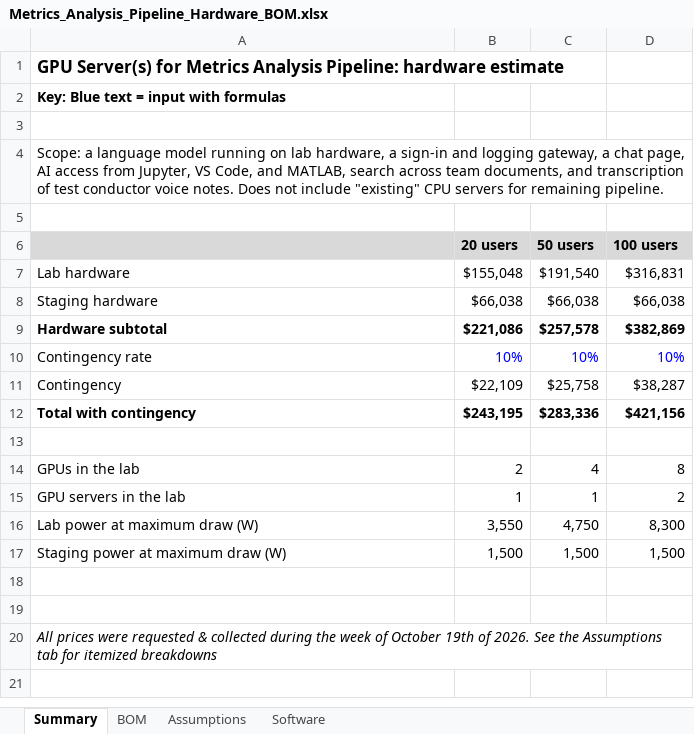
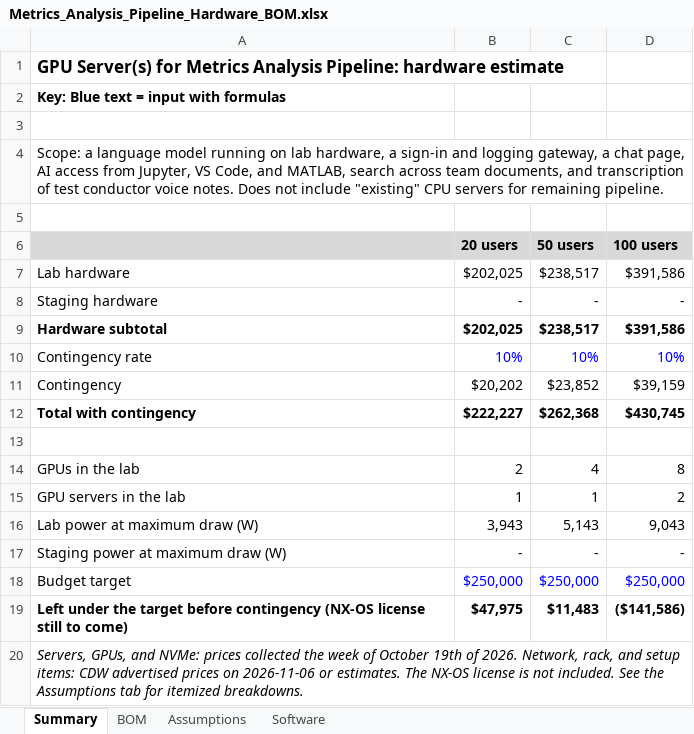
Before and after one commit to Mr-Tome/metrics-pipeline-architecture, an Excel workbook: Metrics_Analysis_Pipeline_Hardware_BOM.xlsx, sheet Summary, drawn as a sheet; values as stored, in another font and other column widths than the file's, no borders; the diff names each change by its address in the sheet, - before the commit and + after, or states it on an @@ line.

Commit message:
Bring the BOM workbook in line with the current BOM
BOM tab: the Cisco Nexus N93180YC-FX3 replaces the Dell switch, 25G DACs
replace the cables placeholder, the server and node lines name their
25G cards, the additions A1-A6 get their own rows (the setup kit names
the USB-to-RJ45 console cable), and staging is set to 0.
Assumptions tab: a priced and sourced input for every new item, power
for sw01, oob01 and con01, and updated exclusions.
Summary tab: budget target and what is left under it.
Software tab: rewritten from the software BOM, grouped by phase.

The 50-user total is $238,516.59, matching doc 02. Doc 02 now records
the workbook fixes as done and corrects the 100-user figures, which
need a second Nexus switch.

```diff
--- a/Metrics_Analysis_Pipeline_Hardware_BOM.xlsx (sheet Summary)
+++ b/Metrics_Analysis_Pipeline_Hardware_BOM.xlsx (sheet Summary)
-B7 (20 users): $155,048
+B7 (20 users): $202,025
-C7 (50 users): $191,540
+C7 (50 users): $238,517
-D7 (100 users): $316,831
+D7 (100 users): $391,586
-B8 (20 users): $66,038
+B8 (20 users): -
-C8 (50 users): $66,038
+C8 (50 users): -
-D8 (100 users): $66,038
+D8 (100 users): -
-B9 (20 users): $221,086
+B9 (20 users): $202,025
-C9 (50 users): $257,578
+C9 (50 users): $238,517
-D9 (100 users): $382,869
+D9 (100 users): $391,586
-B11 (20 users): $22,109
+B11 (20 users): $20,202
-C11 (50 users): $25,758
+C11 (50 users): $23,852
-D11 (100 users): $38,287
+D11 (100 users): $39,159
-B12 (20 users): $243,195
+B12 (20 users): $222,227
-C12 (50 users): $283,336
+C12 (50 users): $262,368
-D12 (100 users): $421,156
+D12 (100 users): $430,745
-B16 (20 users): 3,550
+B16 (20 users): 3,943
-C16 (50 users): 4,750
+C16 (50 users): 5,143
-D16 (100 users): 8,300
+D16 (100 users): 9,043
-B17 (20 users): 1,500
+B17 (20 users): -
-C17 (50 users): 1,500
+C17 (50 users): -
-D17 (100 users): 1,500
+D17 (100 users): -
-row 18: (empty)
+row 18: Budget target | $250,000 | $250,000 | $250,000
-row 19: (empty)
+row 19: Left under the target before contingency (NX-OS license still to come) | $47,975 | $11,483 | ($141,586)
-A20: All prices were requested & collected during the week of October 19th of 2026. See the Assumptions tab for itemized breakdowns
+A20: Servers, GPUs, and NVMe: prices collected the week of October 19th of 2026. Network, rack, and setup items: CDW advertised prices on 2026-11-06 or estimates. The NX-OS license is not included. See the Assumptions tab for itemized breakdowns.
```
Also changed, not shown: sheet BOM, sheet Software, sheet Assumptions, formulas that keep their value, 1 other file.
